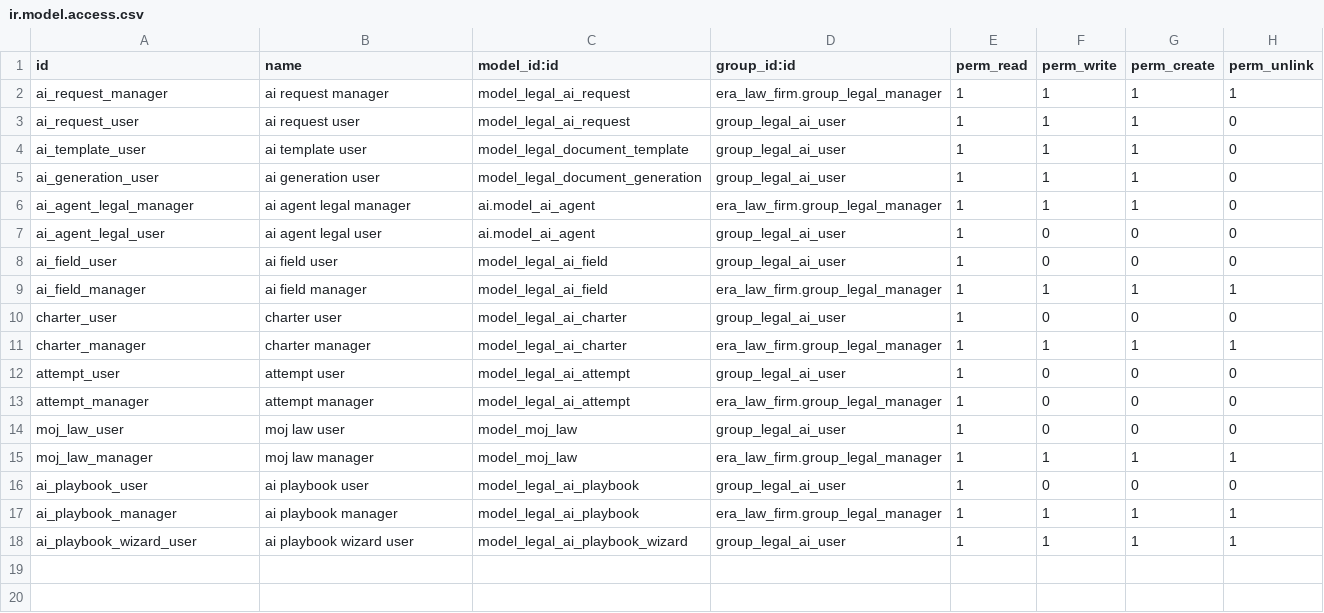
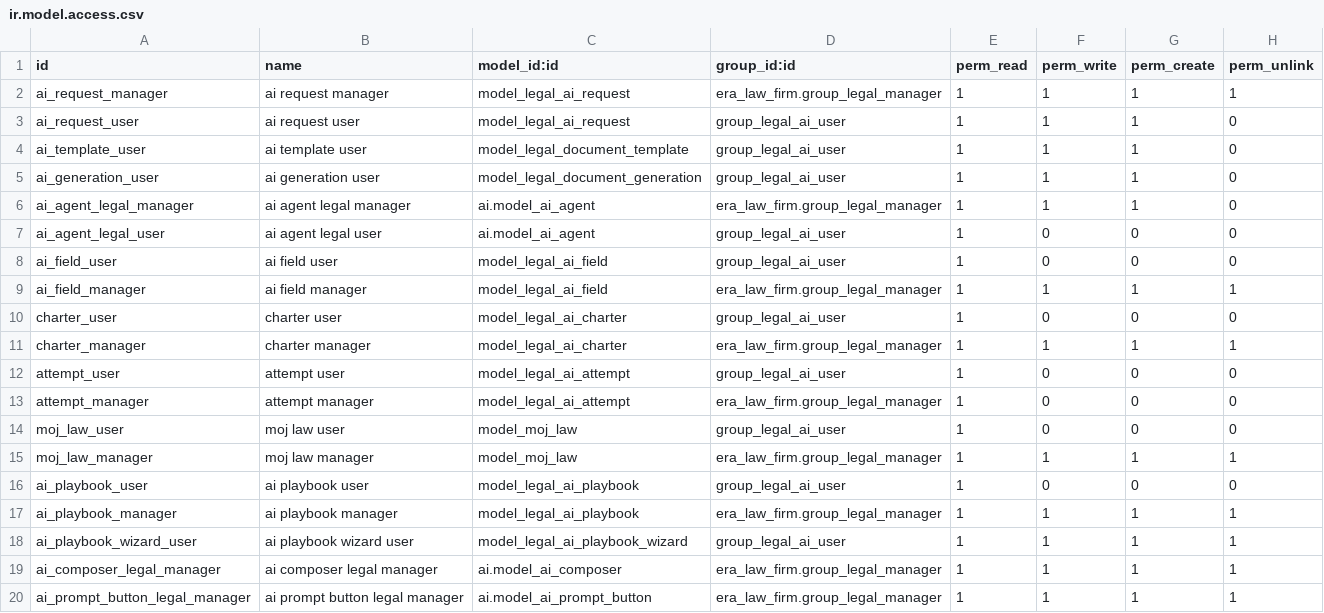
Before and after one commit to Era-Group/era_share, a CSV file: era_law_firm_ai/security/ir.model.access.csv, drawn as a sheet; the diff names each change by its address in the sheet, - before the commit and + after, or states it on an @@ line.

Commit message:
era_law_firm_ai: a citation opens over the answer, and the firm owns the questions
Three things, all from reading the screen.

The reference is now named for what it does — «البحث باللوائح والأنظمة
السعودية» — in the menu, on the dashboard and in the guide.

A numbered citation used to open the file in a new tab, which trades the answer
for the source at exactly the moment a lawyer wants both. The link is marked
server-side instead, and the interface shows the statute in a dialog over the
chat, with a link to the Ministry's own page beside it. The href is untouched,
so a browser that never runs the script still opens the file; only agents that
carry the corpus are marked, so every other AI chat in the database behaves as
Odoo wrote it. The text is read as the user, so a citation is not a way around
what they may see.

And one starter question presupposed a case — "the commercial court's
jurisdiction in this dispute", offered in the mode where there is no dispute.
It asks what the commercial court hears.

That question, and every other one, is now the firm's to write: Configuration >
AI > Suggested Questions, open to the legal manager. Record rules scope it to
this module's own composers, and carry perm_read="0" so the manager still sees
the whole list and can only change what is ours — Odoo's rows belong to the
database and stay with the administrator.

- 385 tests pass, four of them new
- guide, manual and Arabic ship with it

```diff
--- a/era_law_firm_ai/security/ir.model.access.csv
+++ b/era_law_firm_ai/security/ir.model.access.csv
+row 19: ai_composer_legal_manager | ai composer legal manager | ai.model_ai_composer | era_law_firm.group_legal_manager | 1 | 1 | 1 | 1
+row 20: ai_prompt_button_legal_manager | ai prompt button legal manager | ai.model_ai_prompt_button | era_law_firm.group_legal_manager | 1 | 1 | 1 | 1
```
Also changed, not shown: 16 other files.
